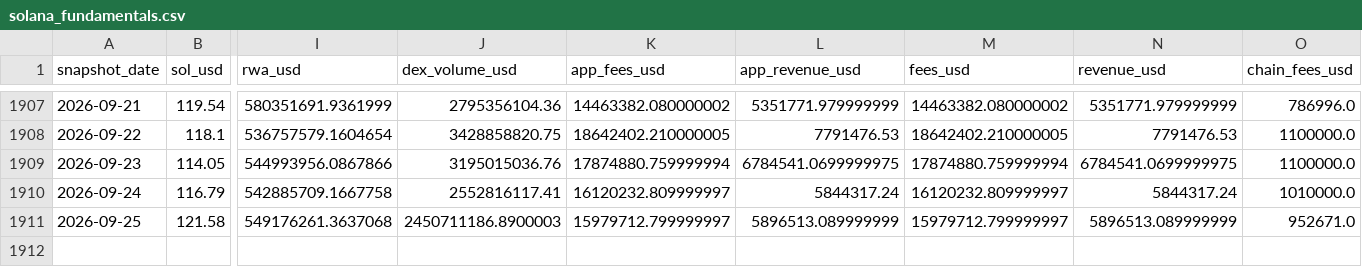
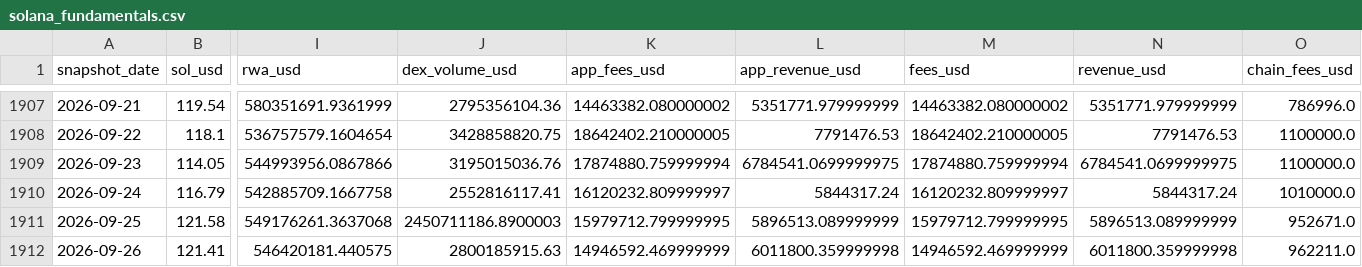
Before and after one commit to derbariton-spec/solana_monitor, a CSV file: data/solana_fundamentals.csv, drawn as a sheet; only a part is shown, gaps mark what is left out; rows hold the shown columns only; the diff names each change by its address in the sheet, - before the commit and + after, or states it on an @@ line.

```diff
--- a/data/solana_fundamentals.csv
+++ b/data/solana_fundamentals.csv
-K1911 (app_fees_usd): 15979712.799999997
+K1911 (app_fees_usd): 15979712.799999995
-M1911 (fees_usd): 15979712.799999997
+M1911 (fees_usd): 15979712.799999995
+row 1912: 2026-09-26 | 121.41 | 546420181.440575 | 2800185915.63 | 14946592.469999999 | 6011800.359999998 | 14946592.469999999 | 6011800.359999998 | 962211.0
```
